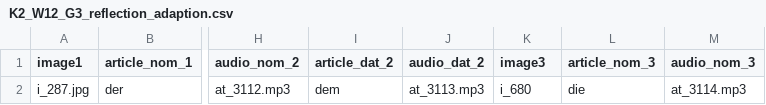
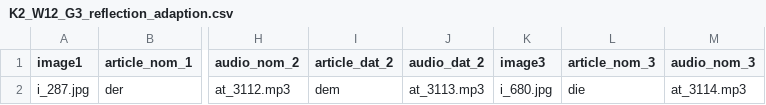
Before and after one commit to Janakibadu/Speak-Project, a CSV file: Speak Programming/Grammar week 12/K2_W12_G3_reflection_adaption.csv, drawn as a sheet; only a part is shown, gaps mark what is left out; the diff names each change by its address in the sheet, - before the commit and + after, or states it on an @@ line.

```diff
--- a/Speak Programming/Grammar week 12/K2_W12_G3_reflection_adaption.csv
+++ b/Speak Programming/Grammar week 12/K2_W12_G3_reflection_adaption.csv
-K2 (image3): i_680
+K2 (image3): i_680.jpg
```
Also changed, not shown: Speak Programming/Grammar week 10/K2_W10_G4_task.csv, Speak Programming/Grammar week 6/K2_W6_G3_example.csv, 56 other files.
